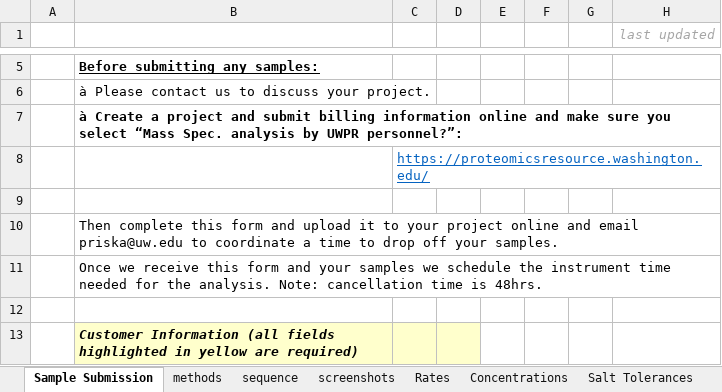
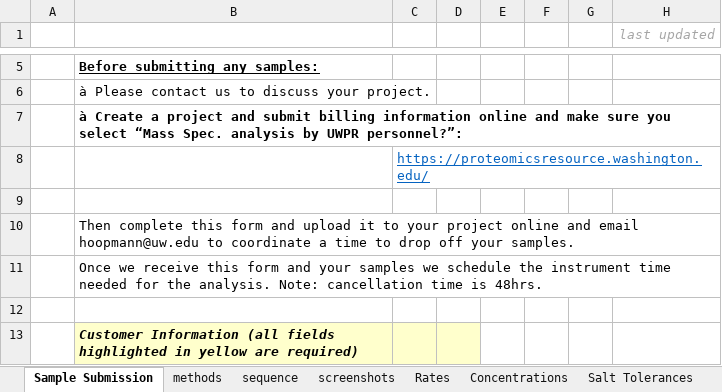
Before and after one commit to UWPR/UWPR_Webapp, an Excel workbook: WebRoot/costcenter_resources/UWPR sample submission form.xlsx, sheet Sample Submission, drawn as a sheet; only a part is shown, gaps mark what is left out; values as stored, in another font and other column widths than the file's, no borders; charts and pictures and conditional formats not drawn; the diff names each change by its address in the sheet, - before the commit and + after, or states it on an @@ line.

Commit message:
- Changed contact person from Priska to Mike Hoopmann. - Updated sample submission form.

```diff
--- a/WebRoot/costcenter_resources/UWPR sample submission form.xlsx (sheet Sample Submission)
+++ b/WebRoot/costcenter_resources/UWPR sample submission form.xlsx (sheet Sample Submission)
-B10: …and email priska@uw.edu to coordinate…
+B10: …and email hoopmann@uw.edu to coordinate…
```
Also changed, not shown: charts or pictures, 2 other files.
